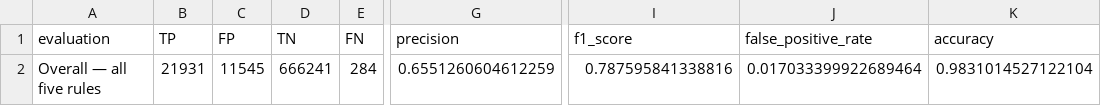
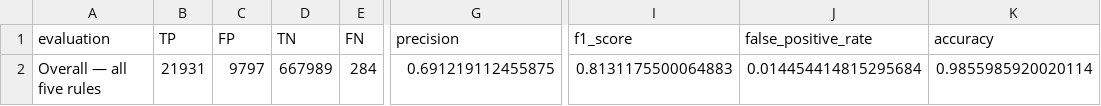
Before and after one commit to sssalekh/CSIMS, a CSV file: evaluation/results/overall_metrics.csv, drawn as a sheet; only a part is shown, gaps mark what is left out; the diff names each change by its address in the sheet, - before the commit and + after, or states it on an @@ line.

```diff
--- a/evaluation/results/overall_metrics.csv
+++ b/evaluation/results/overall_metrics.csv
-C2 (FP): 11545
+C2 (FP): 9797
-D2 (TN): 666241
+D2 (TN): 667989
-G2 (precision): 0.6551260604612259
+G2 (precision): 0.691219112455875
-I2 (f1_score): 0.787595841338816
+I2 (f1_score): 0.8131175500064883
-J2 (false_positive_rate): 0.017033399922689464
+J2 (false_positive_rate): 0.014454414815295684
-K2 (accuracy): 0.9831014527122104
+K2 (accuracy): 0.9855985920020114
```
Also changed, not shown: dataset/calibration_results/test_individual_rule_comparison.csv, dataset/calibration_results/test_overall_comparison.csv, 8 other files.
